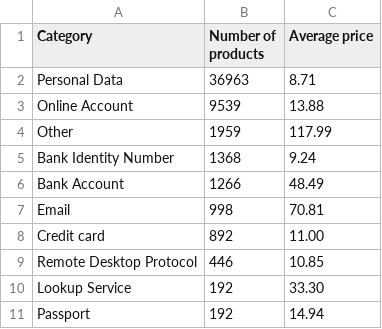
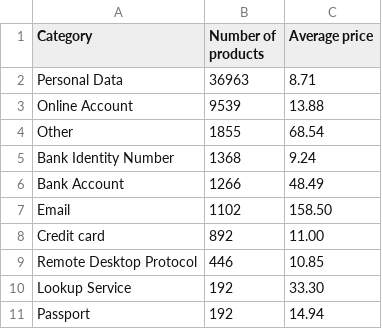
Before and after one commit to ancuongnguyen07/Database_Market, a CSV file: analysis_result/category_stat.csv, drawn as a sheet.

Commit message:
[data_analysis] add figures of analyzing sellers

```diff
--- a/analysis_result/category_stat.csv
+++ b/analysis_result/category_stat.csv
@@ -3,6 +3,6 @@ Personal Data,36963,8.71
 Online Account,9539,13.88
-Other,1959,117.99
+Other,1855,68.54
 Bank Identity Number,1368,9.24
 Bank Account,1266,48.49
-Email,998,70.81
+Email,1102,158.50
 Credit card,892,11.00
```
Also changed, not shown: 8 other files.
